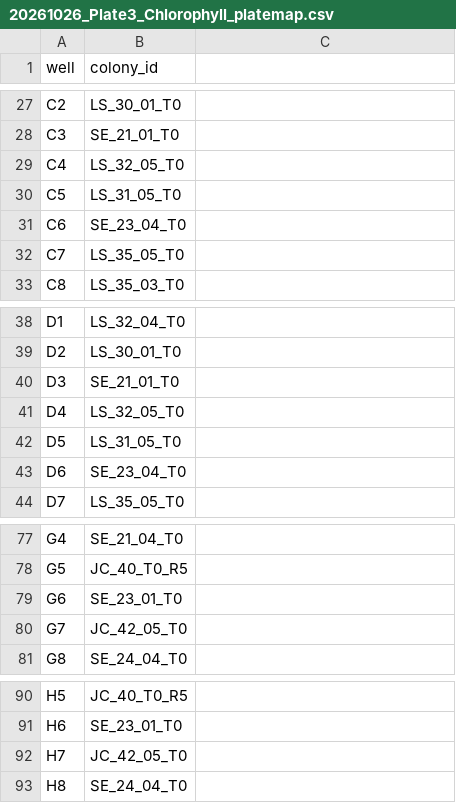
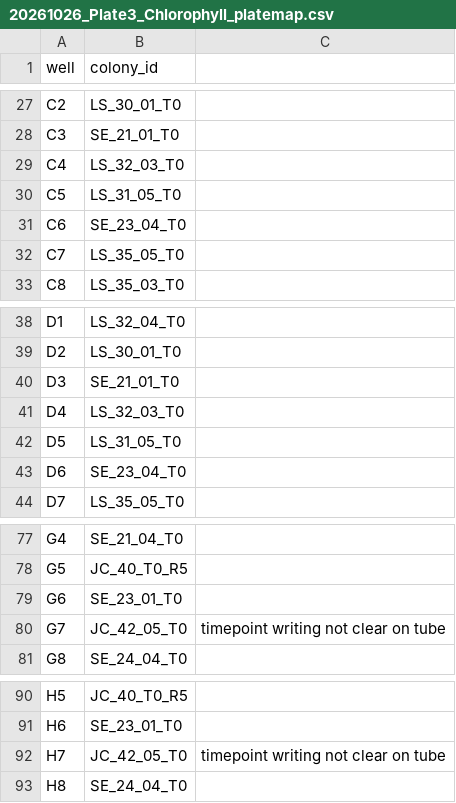
Before and after one commit to hputnam/Toa_Nuuroa_transplant, a CSV file: RAnalysis/data/chlorophyll/20261026_Plate3_Chlorophyll_platemap.csv, drawn as a sheet; only a part is shown, gaps mark what is left out; the diff names each change by its address in the sheet, - before the commit and + after, or states it on an @@ line.

```diff
--- a/RAnalysis/data/chlorophyll/20261026_Plate3_Chlorophyll_platemap.csv
+++ b/RAnalysis/data/chlorophyll/20261026_Plate3_Chlorophyll_platemap.csv
-B29 (colony_id): LS_32_05_T0
+B29 (colony_id): LS_32_03_T0
-B41 (colony_id): LS_32_05_T0
+B41 (colony_id): LS_32_03_T0
-C80: (empty)
+C80: timepoint writing not clear on tube
-C92: (empty)
+C92: timepoint writing not clear on tube
```
Also changed, not shown: RAnalysis/data/chlorophyll/20261026_Plate4_Chlorophyll_platemap.csv, RAnalysis/output/protein_removed_samples.csv, 4 other files.
